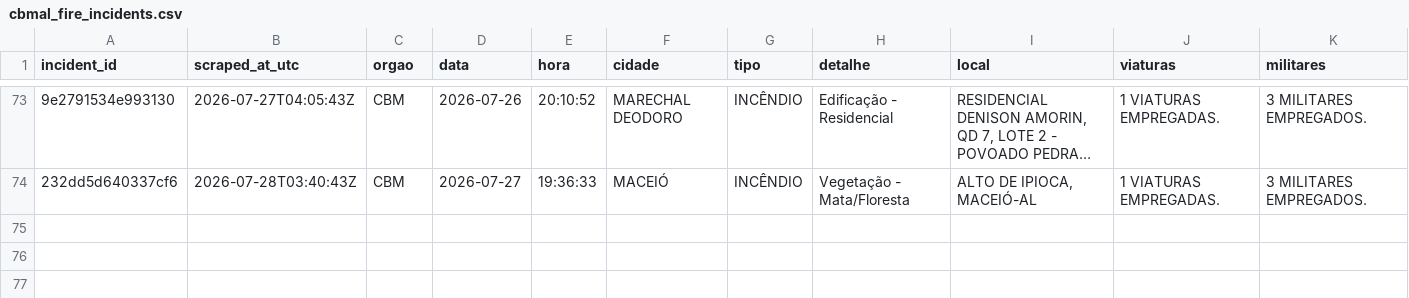
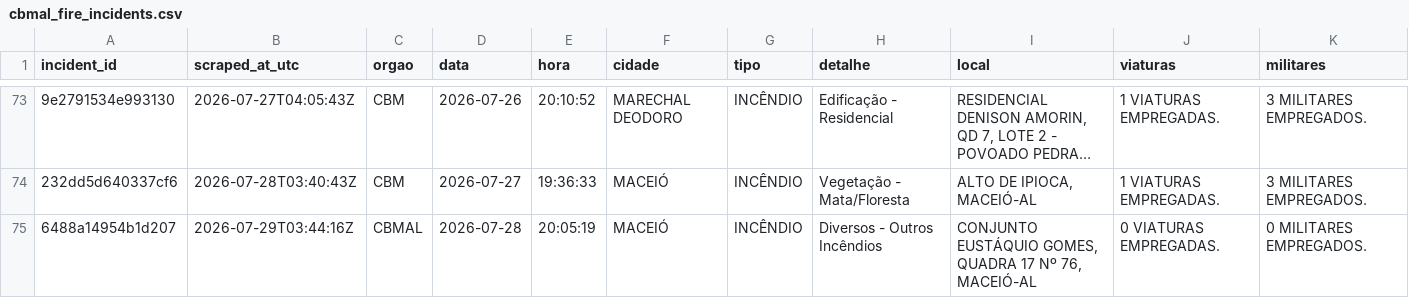
Before and after one commit to ajtga/fire-incidents, a CSV file: data/cbmal_fire_incidents.csv, drawn as a sheet; only a part is shown, gaps mark what is left out; long unchanged cells end in …; the diff names each change by its address in the sheet, - before the commit and + after, or states it on an @@ line.

```diff
--- a/data/cbmal_fire_incidents.csv
+++ b/data/cbmal_fire_incidents.csv
+row 75: 6488a14954b1d207 | 2026-07-29T03:44:16Z | CBMAL | 2026-07-28 | 20:05:19 | MACEIÓ | INCÊNDIO | Diversos - Outros Incêndios | CONJUNTO EUSTÁQUIO GOMES, QUADRA 17 Nº 76, MACEIÓ-AL | 0 VIATURAS EMPREGADAS. | 0 MILITARES EMPREGADOS.
```
